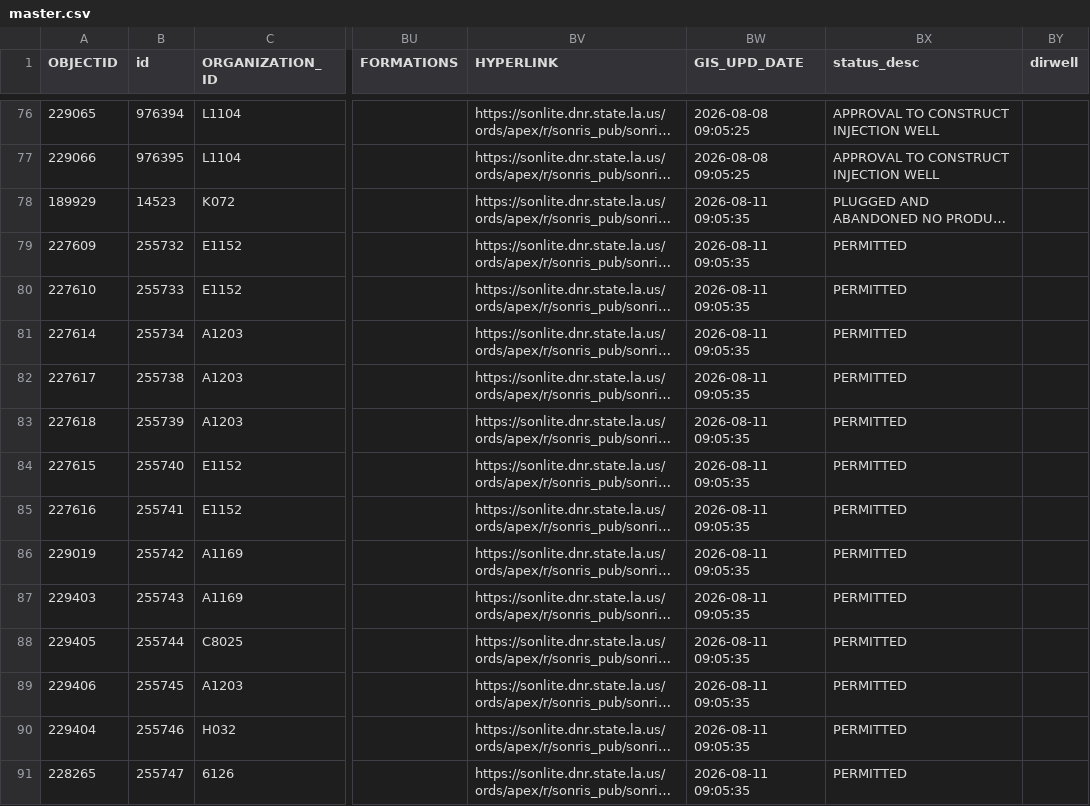
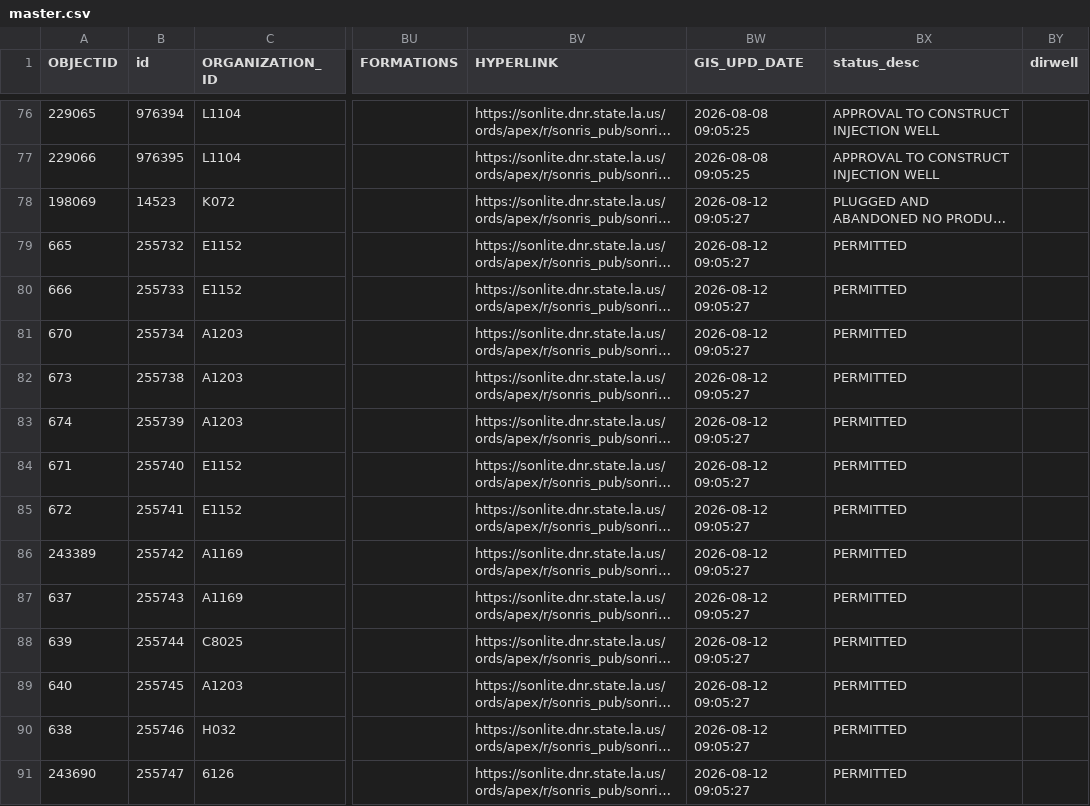
Before and after one commit to mapmaticsgis-maker/gis-permit-intel, a CSV file: data/la/master.csv, drawn as a sheet; only a part is shown, gaps mark what is left out; long unchanged cells end in …; the diff covers the shown part only; the diff names each change by its address in the sheet, - before the commit and + after, or states it on an @@ line.

```diff
--- a/data/la/master.csv
+++ b/data/la/master.csv
-A78 (OBJECTID): 189929
+A78 (OBJECTID): 198069
-BW78:BW91 (GIS_UPD_DATE): 2026-08-11 09:05:35
+BW78:BW91 (GIS_UPD_DATE): 2026-08-12 09:05:27
-A79 (OBJECTID): 227609
+A79 (OBJECTID): 665
-A80 (OBJECTID): 227610
+A80 (OBJECTID): 666
-A81 (OBJECTID): 227614
+A81 (OBJECTID): 670
-A82 (OBJECTID): 227617
+A82 (OBJECTID): 673
-A83 (OBJECTID): 227618
+A83 (OBJECTID): 674
-A84 (OBJECTID): 227615
+A84 (OBJECTID): 671
-A85 (OBJECTID): 227616
+A85 (OBJECTID): 672
-A86 (OBJECTID): 229019
+A86 (OBJECTID): 243389
-A87 (OBJECTID): 229403
+A87 (OBJECTID): 637
-A88 (OBJECTID): 229405
+A88 (OBJECTID): 639
-A89 (OBJECTID): 229406
+A89 (OBJECTID): 640
-A90 (OBJECTID): 229404
+A90 (OBJECTID): 638
-A91 (OBJECTID): 228265
+A91 (OBJECTID): 243690
```
Also changed, not shown: 116 edited cells elsewhere in this file, data/la/ledger.csv, data/run_log.csv, 3 other files.
